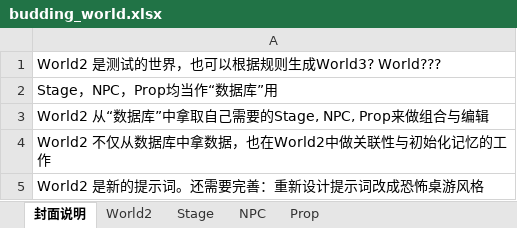
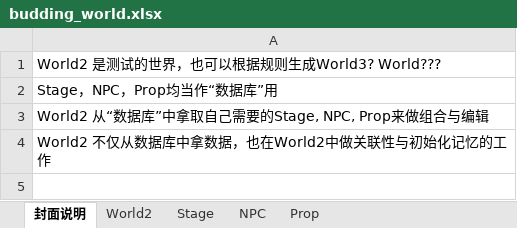
Before and after one commit to yanghanggit/ai-rpg, an Excel workbook: budding_world/settings_editor/budding_world.xlsx, sheet 封面说明, drawn as a sheet; values as stored, in another font and other column widths than the file's, no borders; the diff names each change by its address in the sheet, - before the commit and + after, or states it on an @@ line.

```diff
--- a/budding_world/settings_editor/budding_world.xlsx (sheet 封面说明)
+++ b/budding_world/settings_editor/budding_world.xlsx (sheet 封面说明)
-row 5: World2 是新的提示词。还需要完善：重新设计提示词改成恐怖桌游风格
```
Also changed, not shown: sheet Prop, 6 other files.
